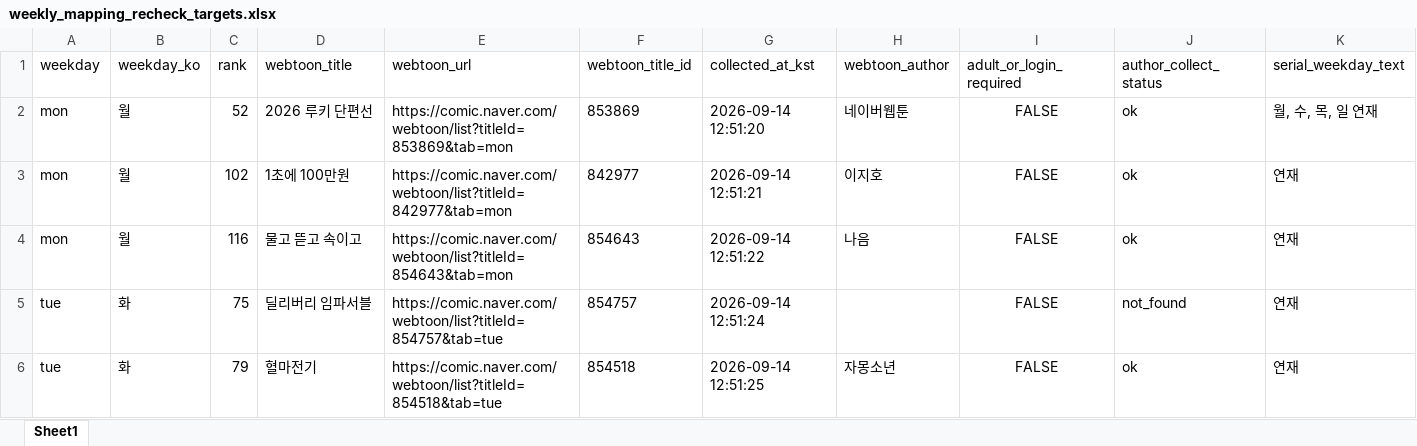
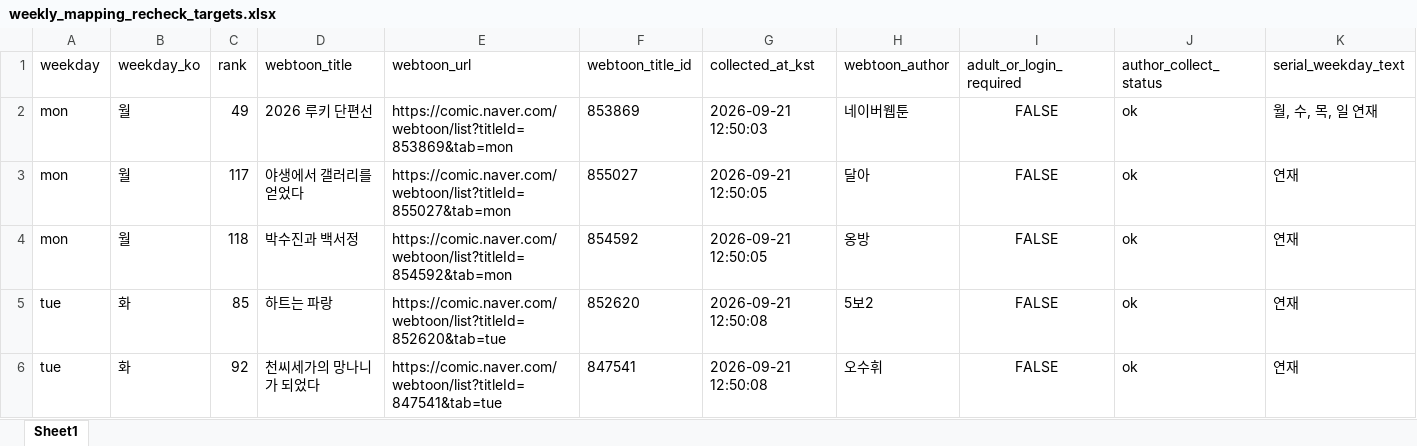
Before and after one commit to johnlee211/web_dash1, an Excel workbook: data/weekly_mapping_recheck_targets.xlsx, sheet Sheet1, drawn as a sheet; only a part is shown; values as stored, in another font and other column widths than the file's, no borders; the diff covers the shown part only; the diff names each change by its address in the sheet, - before the commit and + after, or states it on an @@ line.

```diff
--- a/data/weekly_mapping_recheck_targets.xlsx (sheet Sheet1)
+++ b/data/weekly_mapping_recheck_targets.xlsx (sheet Sheet1)
-C2 (rank): 52
+C2 (rank): 49
-G2 (collected_at_kst): 2026-09-14 12:51:20
+G2 (collected_at_kst): 2026-09-21 12:50:03
-C3 (rank): 102
+C3 (rank): 117
-D3 (webtoon_title): 1초에 100만원
+D3 (webtoon_title): 야생에서 갤러리를 얻었다
-E3 (webtoon_url): https://comic.naver.com/webtoon/list?titleId=842977&tab=mon
+E3 (webtoon_url): https://comic.naver.com/webtoon/list?titleId=855027&tab=mon
-F3 (webtoon_title_id): 842977
+F3 (webtoon_title_id): 855027
-G3 (collected_at_kst): 2026-09-14 12:51:21
+G3 (collected_at_kst): 2026-09-21 12:50:05
-H3 (webtoon_author): 이지호
+H3 (webtoon_author): 달아
-C4 (rank): 116
+C4 (rank): 118
-D4 (webtoon_title): 물고 뜯고 속이고
+D4 (webtoon_title): 박수진과 백서정
-E4 (webtoon_url): https://comic.naver.com/webtoon/list?titleId=854643&tab=mon
+E4 (webtoon_url): https://comic.naver.com/webtoon/list?titleId=854592&tab=mon
-F4 (webtoon_title_id): 854643
+F4 (webtoon_title_id): 854592
-G4 (collected_at_kst): 2026-09-14 12:51:22
+G4 (collected_at_kst): 2026-09-21 12:50:05
-H4 (webtoon_author): 나음
+H4 (webtoon_author): 옹방
-C5 (rank): 75
+C5 (rank): 85
-D5 (webtoon_title): 딜리버리 임파서블
+D5 (webtoon_title): 하트는 파랑
-E5 (webtoon_url): https://comic.naver.com/webtoon/list?titleId=854757&tab=tue
+E5 (webtoon_url): https://comic.naver.com/webtoon/list?titleId=852620&tab=tue
-F5 (webtoon_title_id): 854757
+F5 (webtoon_title_id): 852620
-G5 (collected_at_kst): 2026-09-14 12:51:24
+G5 (collected_at_kst): 2026-09-21 12:50:08
-H5 (webtoon_author): (empty)
+H5 (webtoon_author): 5보2
-J5 (author_collect_status): not_found
+J5 (author_collect_status): ok
-C6 (rank): 79
+C6 (rank): 92
-D6 (webtoon_title): 혈마전기
+D6 (webtoon_title): 천씨세가의 망나니가 되었다
-E6 (webtoon_url): https://comic.naver.com/webtoon/list?titleId=854518&tab=tue
+E6 (webtoon_url): https://comic.naver.com/webtoon/list?titleId=847541&tab=tue
-F6 (webtoon_title_id): 854518
+F6 (webtoon_title_id): 847541
-G6 (collected_at_kst): 2026-09-14 12:51:25
+G6 (collected_at_kst): 2026-09-21 12:50:08
-H6 (webtoon_author): 자몽소년
+H6 (webtoon_author): 오수휘
```
Also changed, not shown: 4 added rows, 4 removed rows and 79 edited cells elsewhere in this sheet, data/adult_login_required_webtoons_v2.xlsx, data/naver_webtoon_series_mapping_duplicate_rows.xlsx, 9 other files.
